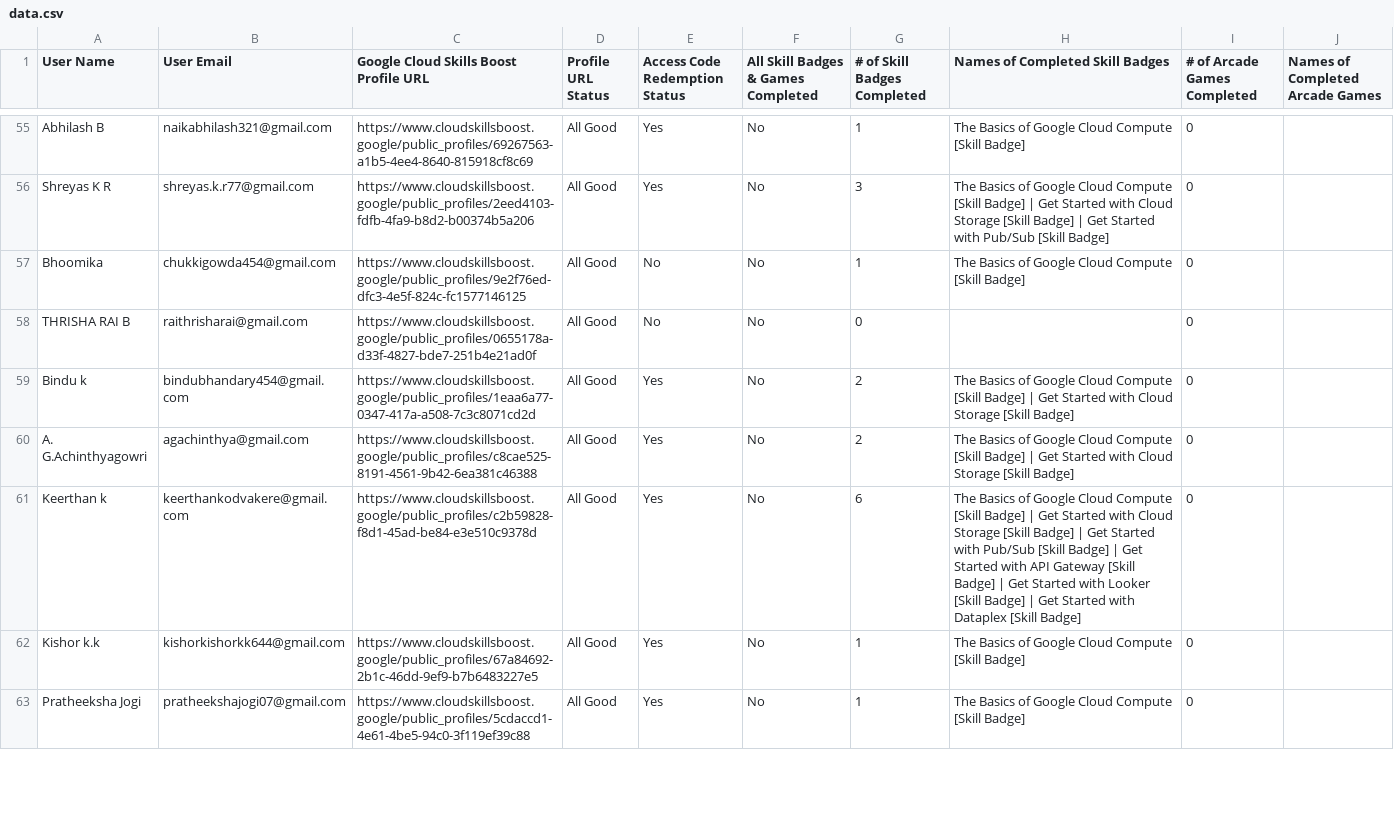
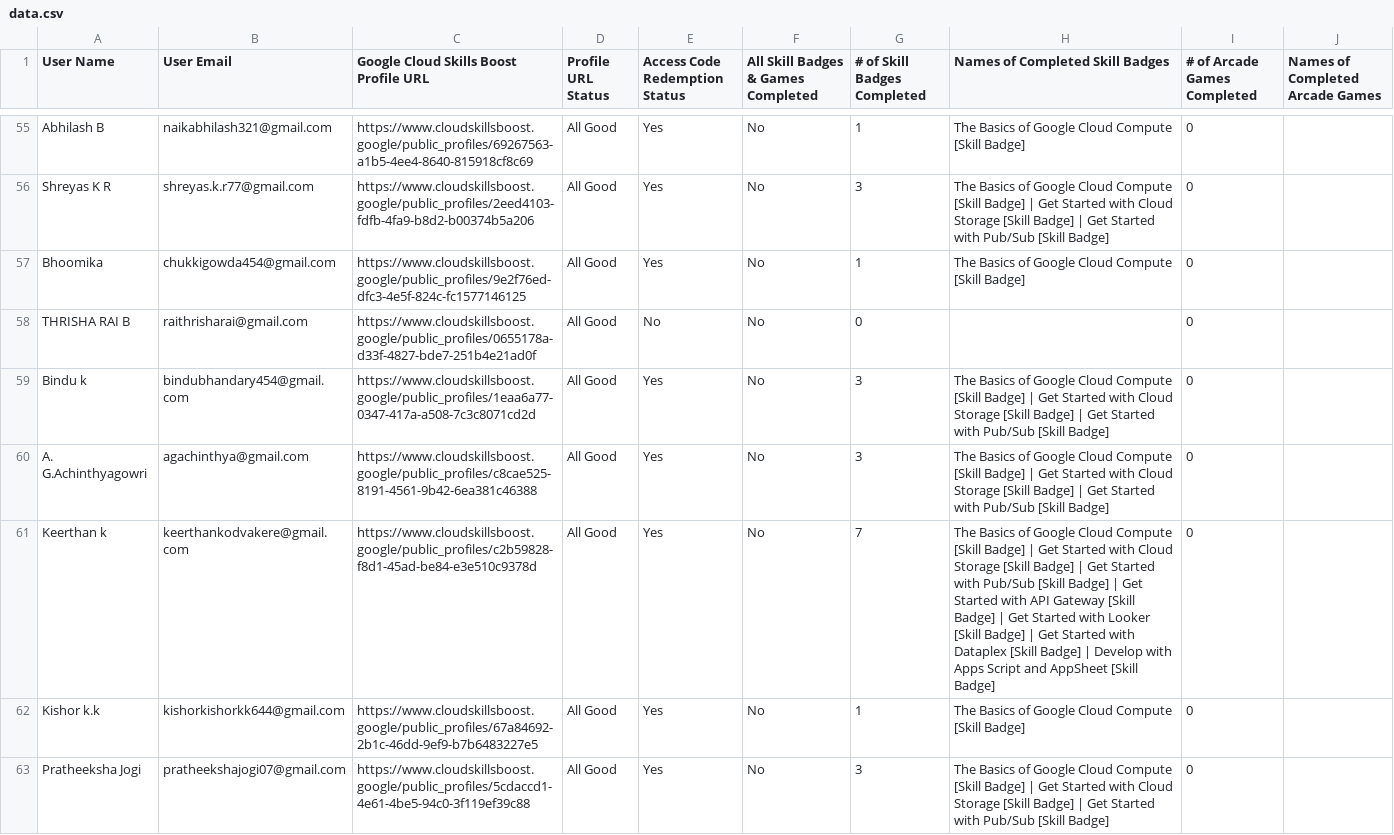
Before and after one commit to SACHINUPPARNA/GDGoC-VC-Cloud-Campaign, a CSV file: public/data.csv, drawn as a sheet; only a part is shown, gaps mark what is left out; the diff covers the shown part only.

Commit message:
Update data.csv

```diff
--- a/public/data.csv
+++ b/public/data.csv
@@ -56,8 +56,8 @@ Abhilash B	naikabhilash321@gmail.com	https://www.cloudskillsboost.google/public_
 Shreyas K R	shreyas.k.r77@gmail.com	https://www.cloudskillsboost.google/public_profiles/2eed4103-fdfb-4fa9-b8d2-b00374b5a206	All Good	Yes	No	3	The Basics of Google Cloud Compute [Skill Badge] | Get Started with Cloud Storage [Skill Badge] | Get Started with Pub/Sub [Skill Badge]	0	
-Bhoomika	chukkigowda454@gmail.com	https://www.cloudskillsboost.google/public_profiles/9e2f76ed-dfc3-4e5f-824c-fc1577146125	All Good	No	No	1	The Basics of Google Cloud Compute [Skill Badge]	0	
+Bhoomika	chukkigowda454@gmail.com	https://www.cloudskillsboost.google/public_profiles/9e2f76ed-dfc3-4e5f-824c-fc1577146125	All Good	Yes	No	1	The Basics of Google Cloud Compute [Skill Badge]	0	
 THRISHA RAI B	raithrisharai@gmail.com	https://www.cloudskillsboost.google/public_profiles/0655178a-d33f-4827-bde7-251b4e21ad0f	All Good	No	No	0		0	
-Bindu k	bindubhandary454@gmail.com	https://www.cloudskillsboost.google/public_profiles/1eaa6a77-0347-417a-a508-7c3c8071cd2d	All Good	Yes	No	2	The Basics of Google Cloud Compute [Skill Badge] | Get Started with Cloud Storage [Skill Badge]	0	
-A. G.Achinthyagowri	agachinthya@gmail.com	https://www.cloudskillsboost.google/public_profiles/c8cae525-8191-4561-9b42-6ea381c46388	All Good	Yes	No	2	The Basics of Google Cloud Compute [Skill Badge] | Get Started with Cloud Storage [Skill Badge]	0	
-Keerthan k	keerthankodvakere@gmail.com	https://www.cloudskillsboost.google/public_profiles/c2b59828-f8d1-45ad-be84-e3e510c9378d	All Good	Yes	No	6	The Basics of Google Cloud Compute [Skill Badge] | Get Started with Cloud Storage [Skill Badge] | Get Started with Pub/Sub [Skill Badge] | Get Started with API Gateway [Skill Badge] | Get Started with Looker [Skill Badge] | Get Started with Dataplex [Skill Badge]	0	
+Bindu k	bindubhandary454@gmail.com	https://www.cloudskillsboost.google/public_profiles/1eaa6a77-0347-417a-a508-7c3c8071cd2d	All Good	Yes	No	3	The Basics of Google Cloud Compute [Skill Badge] | Get Started with Cloud Storage [Skill Badge] | Get Started with Pub/Sub [Skill Badge]	0	
+A. G.Achinthyagowri	agachinthya@gmail.com	https://www.cloudskillsboost.google/public_profiles/c8cae525-8191-4561-9b42-6ea381c46388	All Good	Yes	No	3	The Basics of Google Cloud Compute [Skill Badge] | Get Started with Cloud Storage [Skill Badge] | Get Started with Pub/Sub [Skill Badge]	0	
+Keerthan k	keerthankodvakere@gmail.com	https://www.cloudskillsboost.google/public_profiles/c2b59828-f8d1-45ad-be84-e3e510c9378d	All Good	Yes	No	7	The Basics of Google Cloud Compute [Skill Badge] | Get Started with Cloud Storage [Skill Badge] | Get Started with Pub/Sub [Skill Badge] | Get Started with API Gateway [Skill Badge] | Get Started with Looker [Skill Badge] | Get Started with Dataplex [Skill Badge] | Develop with Apps Script and AppSheet [Skill Badge]	0	
 Kishor k.k	kishorkishorkk644@gmail.com	https://www.cloudskillsboost.google/public_profiles/67a84692-2b1c-46dd-9ef9-b7b6483227e5	All Good	Yes	No	1	The Basics of Google Cloud Compute [Skill Badge]	0	
-Pratheeksha Jogi	pratheekshajogi07@gmail.com	https://www.cloudskillsboost.google/public_profiles/5cdaccd1-4e61-4be5-94c0-3f119ef39c88	All Good	Yes	No	1	The Basics of Google Cloud Compute [Skill Badge]	0	
+Pratheeksha Jogi	pratheekshajogi07@gmail.com	https://www.cloudskillsboost.google/public_profiles/5cdaccd1-4e61-4be5-94c0-3f119ef39c88	All Good	Yes	No	3	The Basics of Google Cloud Compute [Skill Badge] | Get Started with Cloud Storage [Skill Badge] | Get Started with Pub/Sub [Skill Badge]	0	
```
Also changed, not shown: 149 edited cells elsewhere in this file.
